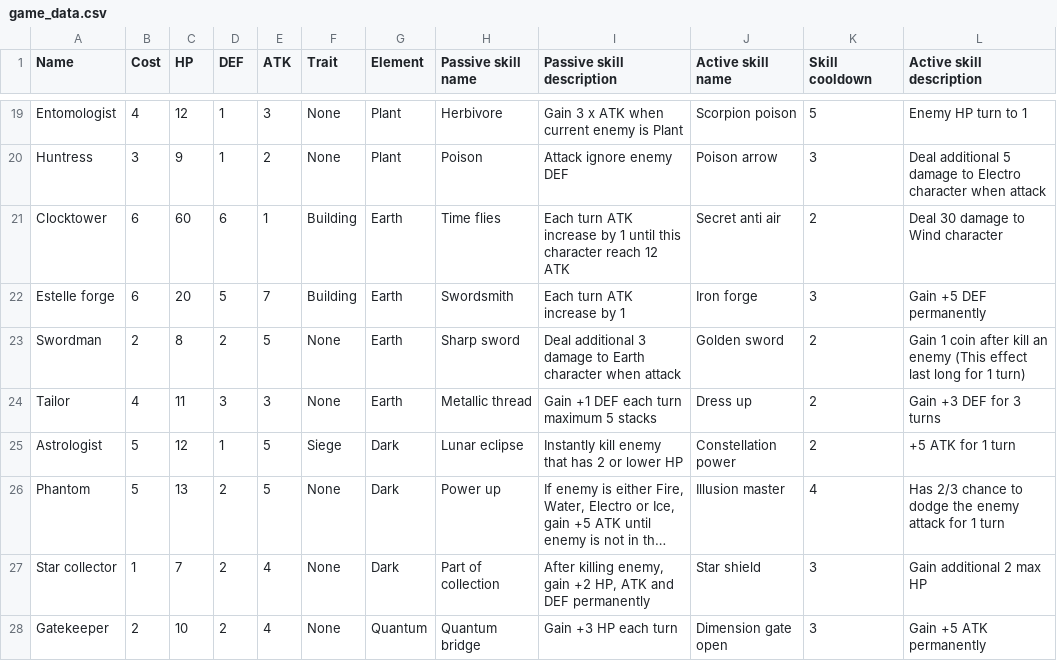
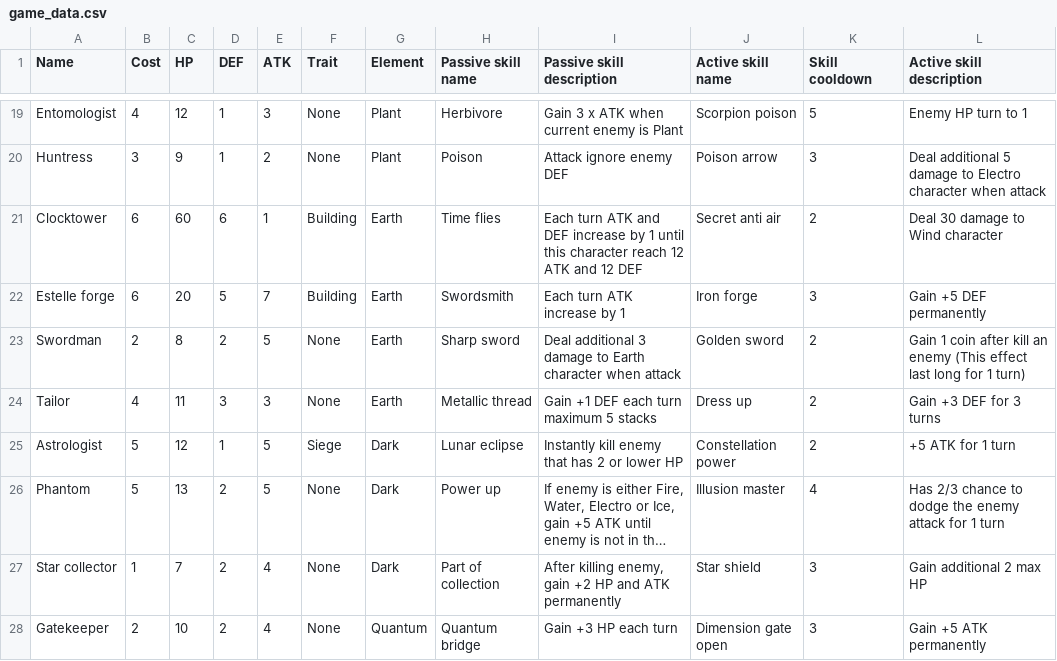
Before and after one commit to Thanawas-Sirilertsathit/discord-bot, a CSV file: duel/game_data.csv, drawn as a sheet; only a part is shown, gaps mark what is left out; long unchanged cells end in …; the diff names each change by its address in the sheet, - before the commit and + after, or states it on an @@ line.

```diff
--- a/duel/game_data.csv
+++ b/duel/game_data.csv
-I21 (Passive skill description): …turn ATK increase by 1 until this character reach 12 ATK
+I21 (Passive skill description): …turn ATK and DEF increase by 1 until this character reach 12 ATK and 12 DEF
-I27 (Passive skill description): …gain +2 HP, ATK and DEF permanently
+I27 (Passive skill description): …gain +2 HP and ATK permanently
```
Also changed, not shown: 3 other files.
